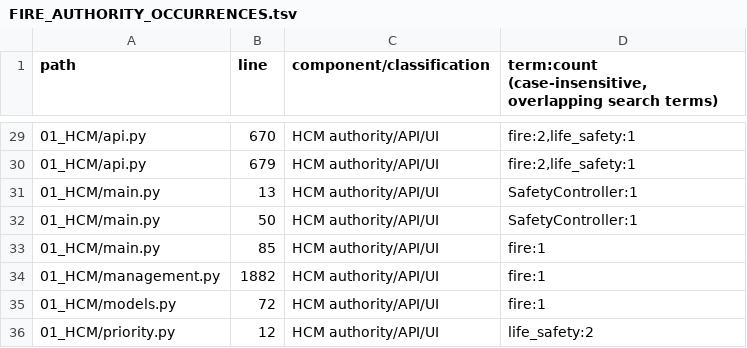
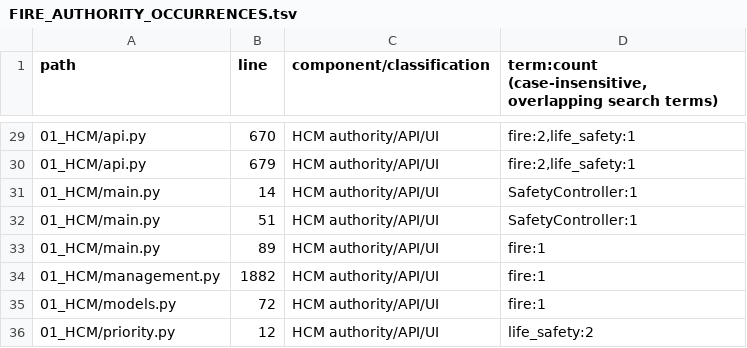
Before and after one commit to pengels22/HomeControl, a TSV file: 09_documentation/FIRE_AUTHORITY_OCCURRENCES.tsv, drawn as a sheet; only a part is shown, gaps mark what is left out.

```diff
--- a/09_documentation/FIRE_AUTHORITY_OCCURRENCES.tsv
+++ b/09_documentation/FIRE_AUTHORITY_OCCURRENCES.tsv
@@ -30,5 +30,5 @@ path	line	component/classification	term:count (case-insensitive, overlapping sea
 01_HCM/api.py	679	HCM authority/API/UI	fire:2,life_safety:1
-01_HCM/main.py	13	HCM authority/API/UI	SafetyController:1
-01_HCM/main.py	50	HCM authority/API/UI	SafetyController:1
-01_HCM/main.py	85	HCM authority/API/UI	fire:1
+01_HCM/main.py	14	HCM authority/API/UI	SafetyController:1
+01_HCM/main.py	51	HCM authority/API/UI	SafetyController:1
+01_HCM/main.py	89	HCM authority/API/UI	fire:1
 01_HCM/management.py	1882	HCM authority/API/UI	fire:1
```
Also changed, not shown: 10 other files.
